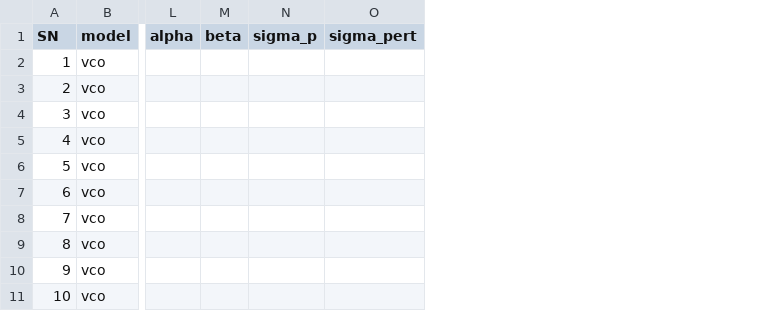
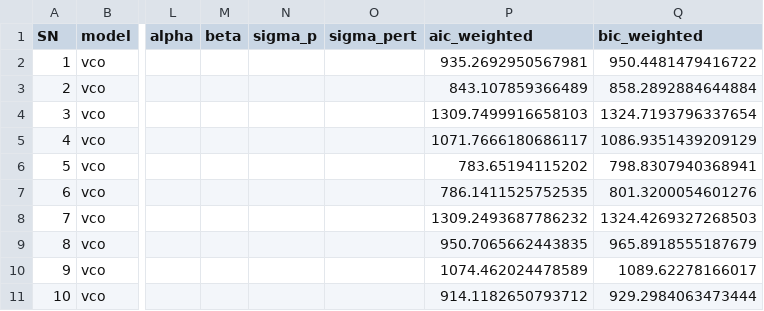
Before and after one commit to ccmlab-ubc/pertdetect-adapt, a CSV file: modeling/model-fits/fits_sdt.csv, drawn as a sheet; only a part is shown, gaps mark what is left out; the diff names each change by its address in the sheet, - before the commit and + after, or states it on an @@ line.

Commit message:
clean up model comparisons

```diff
--- a/modeling/model-fits/fits_sdt.csv
+++ b/modeling/model-fits/fits_sdt.csv
+column P (aic_weighted), rows 2-11: 935.2692950567981 | 843.107859366489 | 1309.7499916658103 | 1071.7666180686117 | 783.65194115202 | 786.1411525752535 | 1309.2493687786232 | 950.7065662443835 | 1074.462024478589 | 914.1182650793712
+column Q (bic_weighted), rows 2-11: 950.4481479416722 | 858.2892884644884 | 1324.7193796337654 | 1086.9351439209129 | 798.8307940368941 | 801.3200054601276 | 1324.4269327268503 | 965.8918555187679 | 1089.62278166017 | 929.2984063473444
```
Also changed, not shown: modeling/model-fits/fits_adapt.csv, 3 other files.
